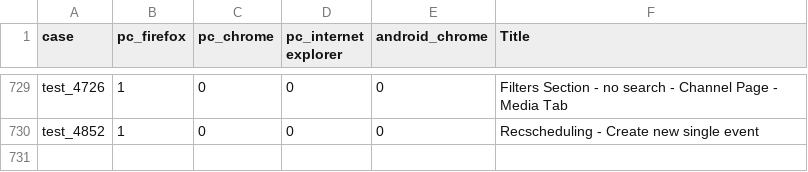
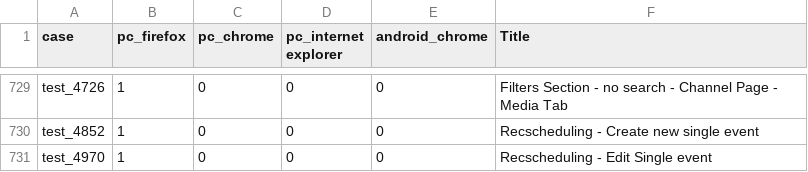
Before and after one commit to NadyaDi/kms-automation, a CSV file: web/ini/testSet.csv, drawn as a sheet; only a part is shown, gaps mark what is left out; the diff names each change by its address in the sheet, - before the commit and + after, or states it on an @@ line.

```diff
--- a/web/ini/testSet.csv
+++ b/web/ini/testSet.csv
+row 731: test_4970 | 1 | 0 | 0 | 0 | Recscheduling - Edit Single event
```
Also changed, not shown: web/ini/testPartnersProdNewUI.csv, web/ini/testPartnersTestingNewUI.csv.
